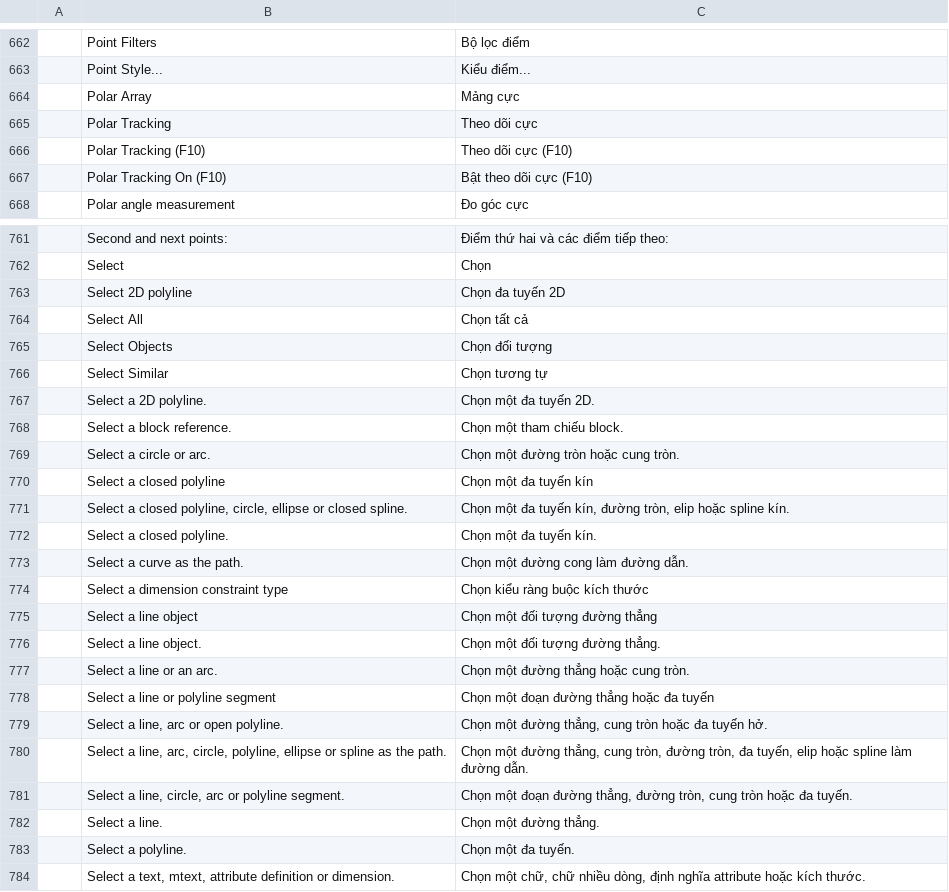
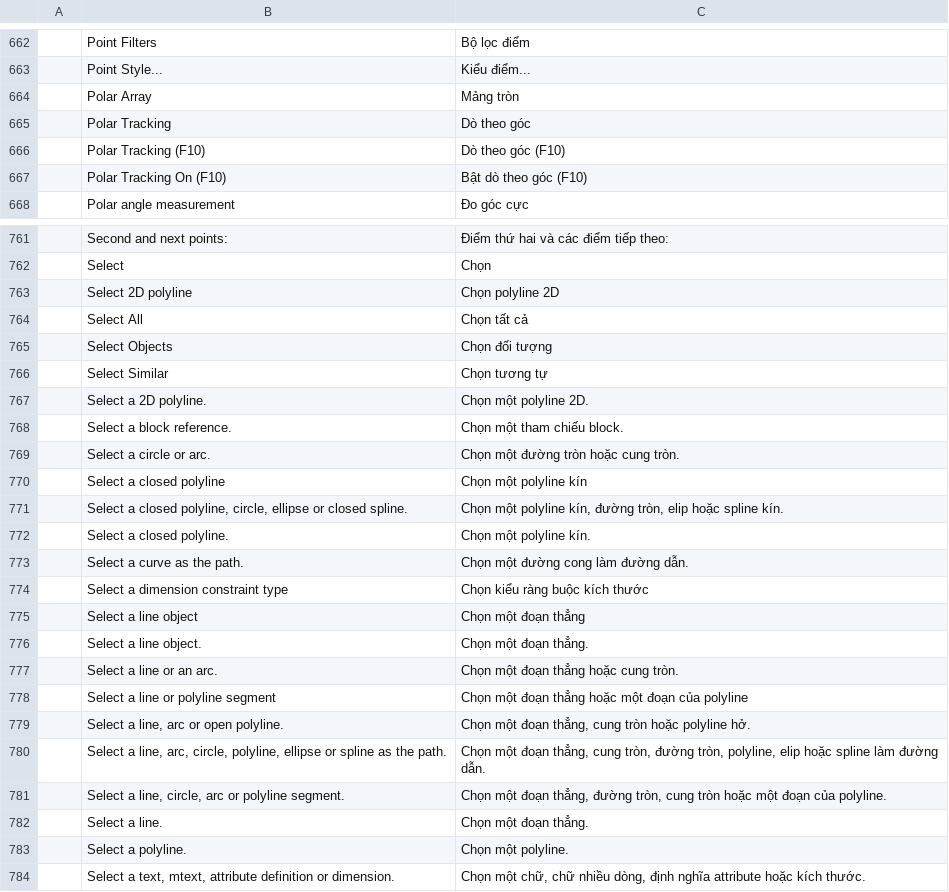
Before and after one commit to 2ez4gcx/cadcraft, a TSV file: crates/ui-egui/src/i18n/vi.tsv, drawn as a sheet; only a part is shown, gaps mark what is left out; the diff covers the shown part only.

```diff
--- a/crates/ui-egui/src/i18n/vi.tsv
+++ b/crates/ui-egui/src/i18n/vi.tsv
@@ -663,6 +663,6 @@
 	Point Style...	Kiểu điểm...
-	Polar Array	Mảng cực
-	Polar Tracking	Theo dõi cực
-	Polar Tracking (F10)	Theo dõi cực (F10)
-	Polar Tracking On (F10)	Bật theo dõi cực (F10)
+	Polar Array	Mảng tròn
+	Polar Tracking	Dò theo góc
+	Polar Tracking (F10)	Dò theo góc (F10)
+	Polar Tracking On (F10)	Bật dò theo góc (F10)
 	Polar angle measurement	Đo góc cực
@@ -762,3 +762,3 @@
 	Select	Chọn
-	Select 2D polyline	Chọn đa tuyến 2D
+	Select 2D polyline	Chọn polyline 2D
 	Select All	Chọn tất cả
@@ -766,19 +766,19 @@
 	Select Similar	Chọn tương tự
-	Select a 2D polyline.	Chọn một đa tuyến 2D.
+	Select a 2D polyline.	Chọn một polyline 2D.
 	Select a block reference.	Chọn một tham chiếu block.
 	Select a circle or arc.	Chọn một đường tròn hoặc cung tròn.
-	Select a closed polyline	Chọn một đa tuyến kín
-	Select a closed polyline, circle, ellipse or closed spline.	Chọn một đa tuyến kín, đường tròn, elip hoặc spline kín.
-	Select a closed polyline.	Chọn một đa tuyến kín.
+	Select a closed polyline	Chọn một polyline kín
+	Select a closed polyline, circle, ellipse or closed spline.	Chọn một polyline kín, đường tròn, elip hoặc spline kín.
+	Select a closed polyline.	Chọn một polyline kín.
 	Select a curve as the path.	Chọn một đường cong làm đường dẫn.
 	Select a dimension constraint type	Chọn kiểu ràng buộc kích thước
-	Select a line object	Chọn một đối tượng đường thẳng
-	Select a line object.	Chọn một đối tượng đường thẳng.
-	Select a line or an arc.	Chọn một đường thẳng hoặc cung tròn.
-	Select a line or polyline segment	Chọn một đoạn đường thẳng hoặc đa tuyến
-	Select a line, arc or open polyline.	Chọn một đường thẳng, cung tròn hoặc đa tuyến hở.
-	Select a line, arc, circle, polyline, ellipse or spline as the path.	Chọn một đường thẳng, cung tròn, đường tròn, đa tuyến, elip hoặc spline làm đường dẫn.
-	Select a line, circle, arc or polyline segment.	Chọn một đoạn đường thẳng, đường tròn, cung tròn hoặc đa tuyến.
-	Select a line.	Chọn một đường thẳng.
-	Select a polyline.	Chọn một đa tuyến.
+	Select a line object	Chọn một đoạn thẳng
+	Select a line object.	Chọn một đoạn thẳng.
+	Select a line or an arc.	Chọn một đoạn thẳng hoặc cung tròn.
+	Select a line or polyline segment	Chọn một đoạn thẳng hoặc một đoạn của polyline
+	Select a line, arc or open polyline.	Chọn một đoạn thẳng, cung tròn hoặc polyline hở.
+	Select a line, arc, circle, polyline, ellipse or spline as the path.	Chọn một đoạn thẳng, cung tròn, đường tròn, polyline, elip hoặc spline làm đường dẫn.
+	Select a line, circle, arc or polyline segment.	Chọn một đoạn thẳng, đường tròn, cung tròn hoặc một đoạn của polyline.
+	Select a line.	Chọn một đoạn thẳng.
+	Select a polyline.	Chọn một polyline.
 	Select a text, mtext, attribute definition or dimension.	Chọn một chữ, chữ nhiều dòng, định nghĩa attribute hoặc kích thước.
```
Also changed, not shown: 73 edited cells elsewhere in this file, 1 other file.
